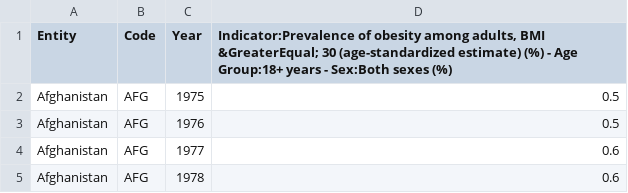
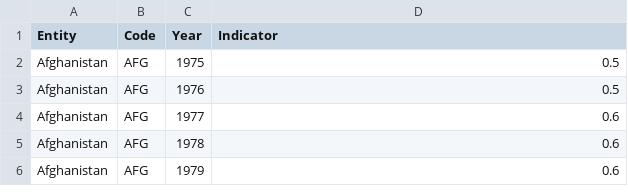
Before and after one commit to arpgpt/data-visualization, a CSV file: obesity.csv, drawn as a sheet; only a part is shown; the shorter side is filled out with more unchanged rows.

Commit message:
Update obesity.csv

```diff
--- a/obesity.csv
+++ b/obesity.csv
@@ -1,2 +1,2 @@
-Entity,Code,Year,"Indicator:Prevalence of obesity among adults, BMI &GreaterEqual; 30 (age-standardized estimate) (%) - Age Group:18+  years - Sex:Both sexes (%)"
+Entity,Code,Year,Indicator
 Afghanistan,AFG,1975,0.5
```
